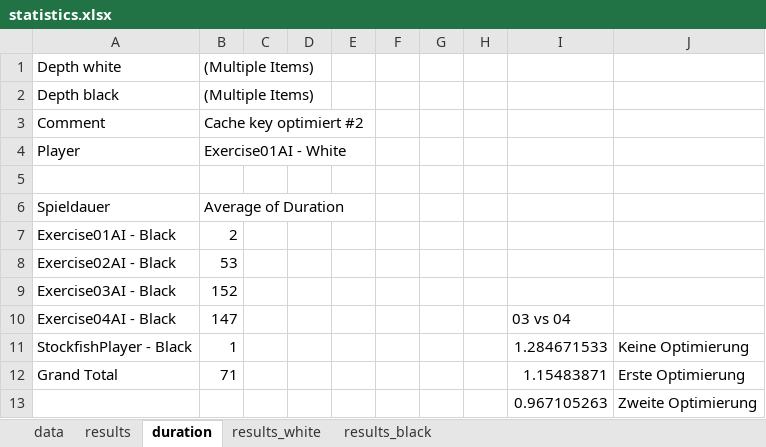
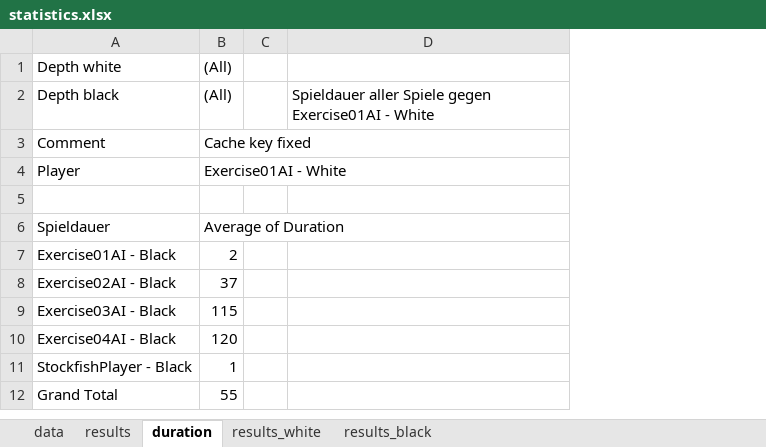
Before and after one commit to piuswalter/Chess-AI, an Excel workbook: statistics/statistics.xlsx, sheet duration, drawn as a sheet; values as stored, in another font and other column widths than the file's, no borders; charts and pictures not drawn; removed rows and columns are numbered as before the commit, all else as after; the diff names each change by its address in the sheet, - before the commit and + after, or states it on an @@ line.

```diff
--- a/statistics/statistics.xlsx (sheet duration)
+++ b/statistics/statistics.xlsx (sheet duration)
-column D, empty
-column E, empty
-column F, empty
-column G, empty
-column H, empty
-column I, rows 10-12: 03 vs 04 | 1.284671533 | 1.15483871
-column J, rows 11-12: Keine Optimierung | Erste Optimierung
+column D, row 2: Spieldauer aller Spiele gegen Exercise01AI - White
-B1:B2: (Multiple Items)
+B1:B2: (All)
-B3: Cache key optimiert #2
+B3: Cache key fixed
-B8: 53
+B8: 37
-B9: 152
+B9: 115
-B10: 147
+B10: 120
-B12: 71
+B12: 55
-row 13:  |  |  |  |  |  |  |  | 0.967105263 | Zweite Optimierung
```
Also changed, not shown: sheet data, sheet results_white, sheet results_black, formulas that keep their value, charts or pictures, 1 other file.
